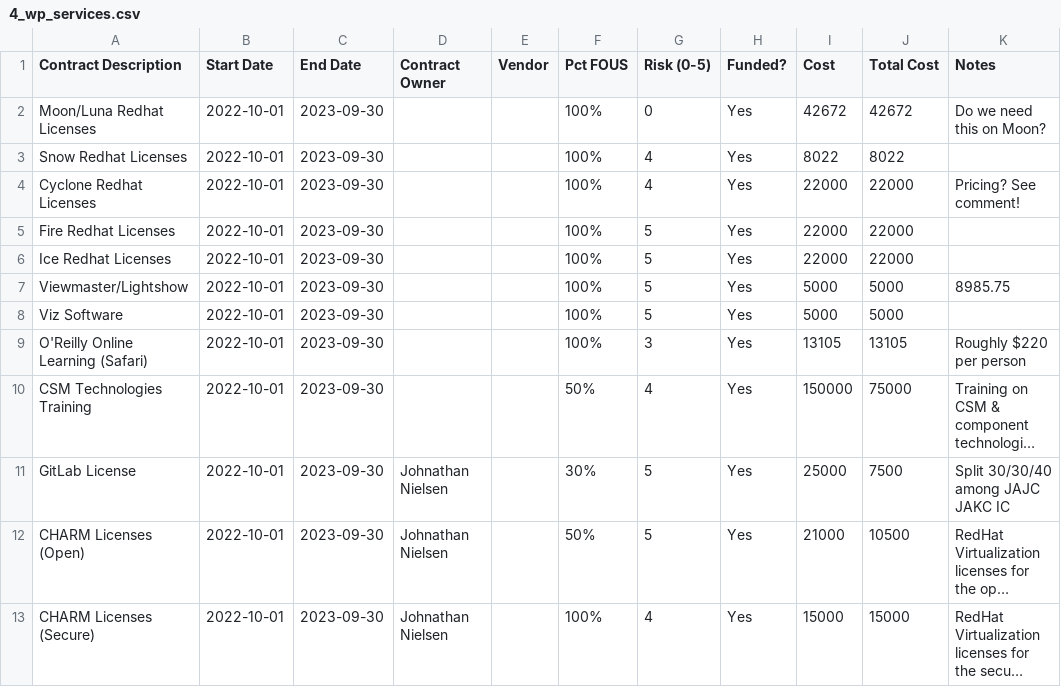
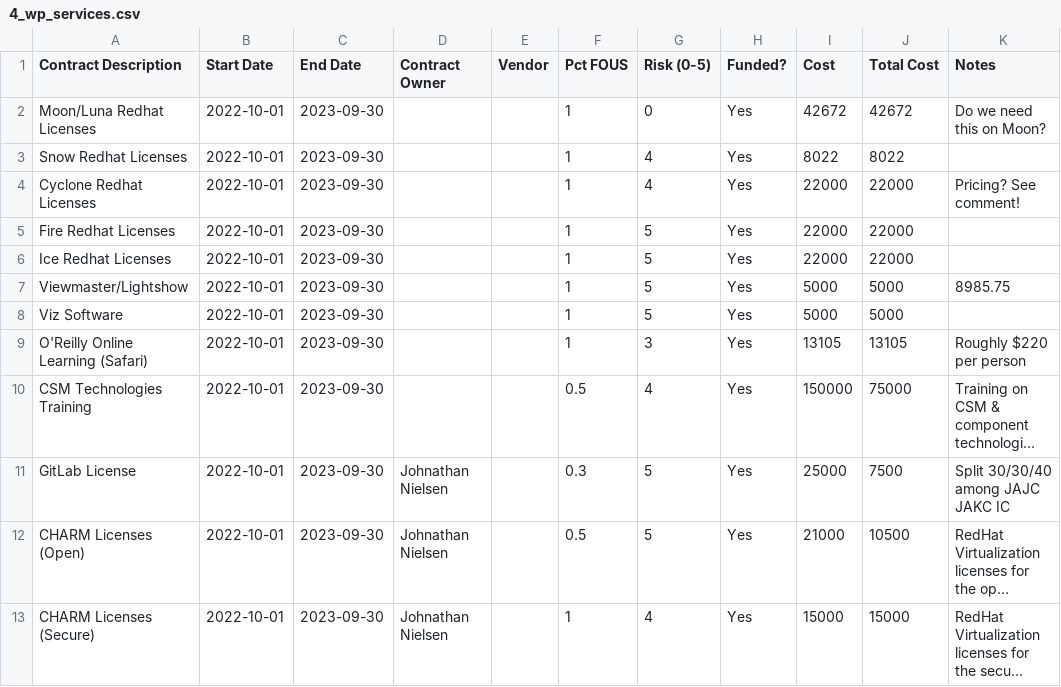
Before and after one commit to sanchezsam/FTE_planning, a CSV file: parse/Workpackages/FOUS/JAJC/PROD000/4_wp_services.csv, drawn as a sheet; long unchanged cells end in …; the diff names each change by its address in the sheet, - before the commit and + after, or states it on an @@ line.

Commit message:
New Search of workpackage

```diff
--- a/parse/Workpackages/FOUS/JAJC/PROD000/4_wp_services.csv
+++ b/parse/Workpackages/FOUS/JAJC/PROD000/4_wp_services.csv
-F2:F9 (Pct FOUS): 100%
+F2:F9 (Pct FOUS): 1
-F10 (Pct FOUS): 50%
+F10 (Pct FOUS): 0.5
-F11 (Pct FOUS): 30%
+F11 (Pct FOUS): 0.3
-F12 (Pct FOUS): 50%
+F12 (Pct FOUS): 0.5
-F13 (Pct FOUS): 100%
+F13 (Pct FOUS): 1
```
Also changed, not shown: 7 other files.
